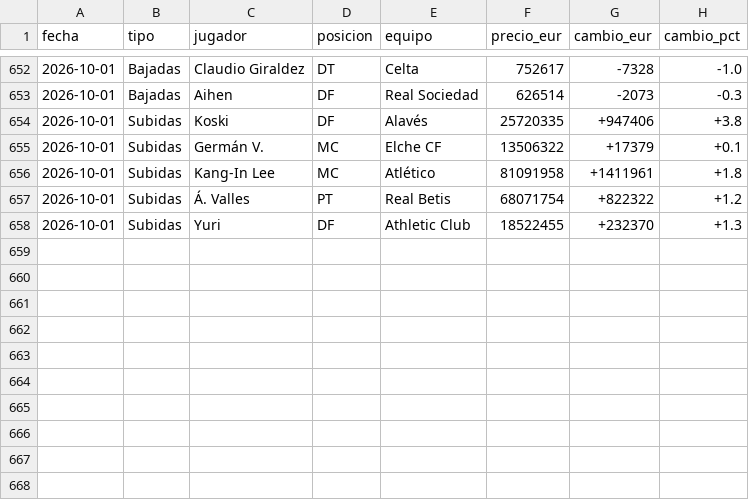
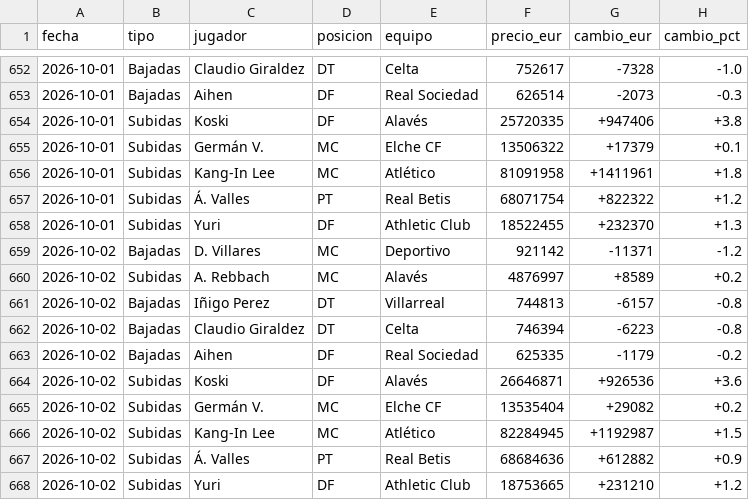
Before and after one commit to aquintero89/mercado-fantasy, a CSV file: historico_mi_equipo.csv, drawn as a sheet; only a part is shown, gaps mark what is left out.

```diff
--- a/historico_mi_equipo.csv
+++ b/historico_mi_equipo.csv
@@ -658 +658,11 @@
 2026-10-01,Subidas,Yuri,DF,Athletic Club,18522455,+232370,+1.3
+2026-10-02,Bajadas,D. Villares,MC,Deportivo,921142,-11371,-1.2
+2026-10-02,Subidas,A. Rebbach,MC,Alavés,4876997,+8589,+0.2
+2026-10-02,Bajadas,Iñigo Perez,DT,Villarreal,744813,-6157,-0.8
+2026-10-02,Bajadas,Claudio Giraldez,DT,Celta,746394,-6223,-0.8
+2026-10-02,Bajadas,Aihen,DF,Real Sociedad,625335,-1179,-0.2
+2026-10-02,Subidas,Koski,DF,Alavés,26646871,+926536,+3.6
+2026-10-02,Subidas,Germán V.,MC,Elche CF,13535404,+29082,+0.2
+2026-10-02,Subidas,Kang-In Lee,MC,Atlético,82284945,+1192987,+1.5
+2026-10-02,Subidas,Á. Valles,PT,Real Betis,68684636,+612882,+0.9
+2026-10-02,Subidas,Yuri,DF,Athletic Club,18753665,+231210,+1.2
```
Also changed, not shown: 3 other files.
